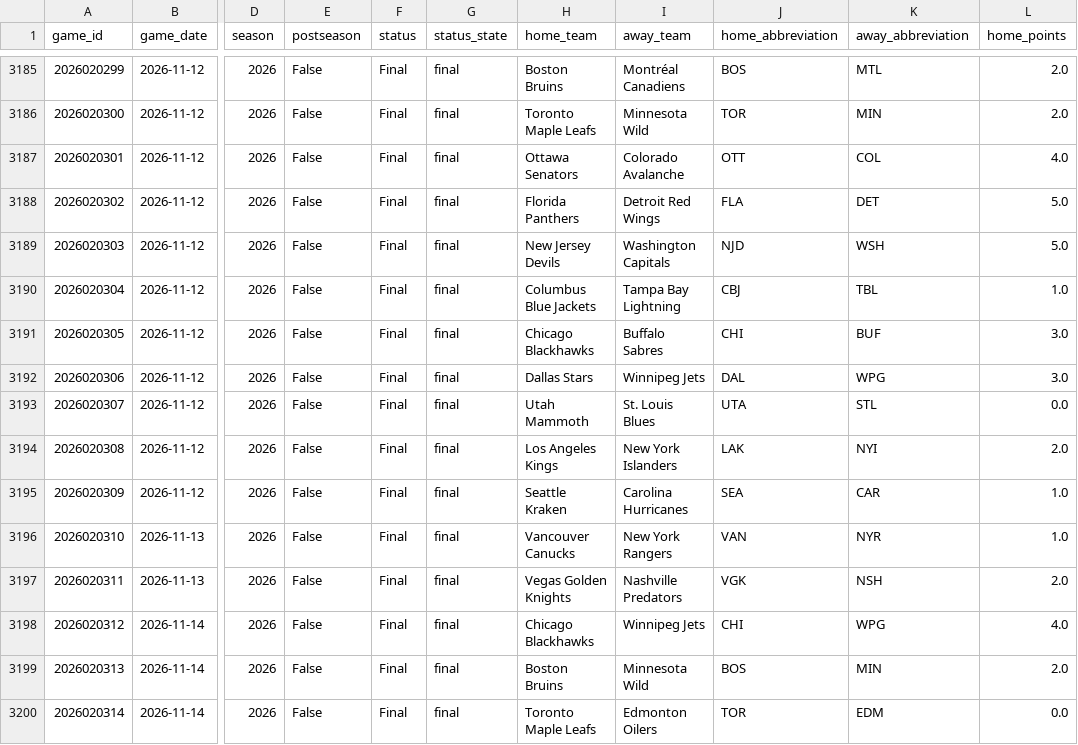
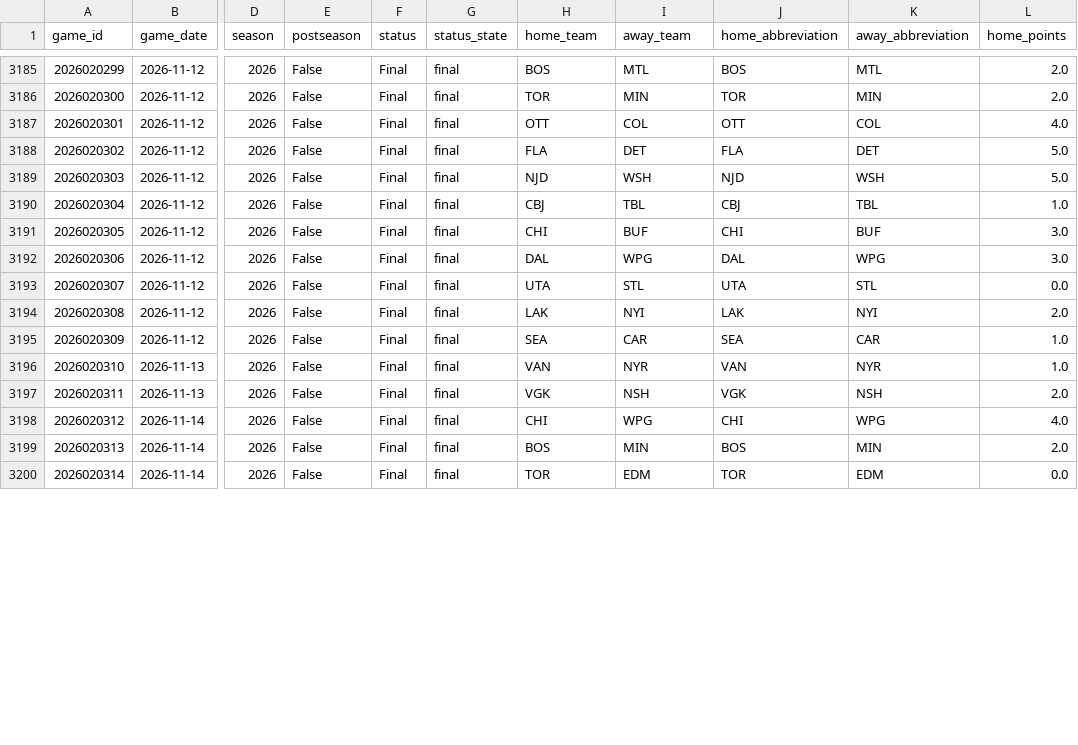
Before and after one commit to jacobtulster/nhl-edge, a CSV file: data/games.csv, drawn as a sheet; only a part is shown, gaps mark what is left out; the diff covers the shown part only; the diff names each change by its address in the sheet, - before the commit and + after, or states it on an @@ line.

```diff
--- a/data/games.csv
+++ b/data/games.csv
-H3185 (home_team): Boston Bruins
+H3185 (home_team): BOS
-I3185 (away_team): Montréal Canadiens
+I3185 (away_team): MTL
-H3186 (home_team): Toronto Maple Leafs
+H3186 (home_team): TOR
-I3186 (away_team): Minnesota Wild
+I3186 (away_team): MIN
-H3187 (home_team): Ottawa Senators
+H3187 (home_team): OTT
-I3187 (away_team): Colorado Avalanche
+I3187 (away_team): COL
-H3188 (home_team): Florida Panthers
+H3188 (home_team): FLA
-I3188 (away_team): Detroit Red Wings
+I3188 (away_team): DET
-H3189 (home_team): New Jersey Devils
+H3189 (home_team): NJD
-I3189 (away_team): Washington Capitals
+I3189 (away_team): WSH
-H3190 (home_team): Columbus Blue Jackets
+H3190 (home_team): CBJ
-I3190 (away_team): Tampa Bay Lightning
+I3190 (away_team): TBL
-H3191 (home_team): Chicago Blackhawks
+H3191 (home_team): CHI
-I3191 (away_team): Buffalo Sabres
+I3191 (away_team): BUF
-H3192 (home_team): Dallas Stars
+H3192 (home_team): DAL
-I3192 (away_team): Winnipeg Jets
+I3192 (away_team): WPG
-H3193 (home_team): Utah Mammoth
+H3193 (home_team): UTA
-I3193 (away_team): St. Louis Blues
+I3193 (away_team): STL
-H3194 (home_team): Los Angeles Kings
+H3194 (home_team): LAK
-I3194 (away_team): New York Islanders
+I3194 (away_team): NYI
-H3195 (home_team): Seattle Kraken
+H3195 (home_team): SEA
-I3195 (away_team): Carolina Hurricanes
+I3195 (away_team): CAR
-H3196 (home_team): Vancouver Canucks
+H3196 (home_team): VAN
-I3196 (away_team): New York Rangers
+I3196 (away_team): NYR
-H3197 (home_team): Vegas Golden Knights
+H3197 (home_team): VGK
-I3197 (away_team): Nashville Predators
+I3197 (away_team): NSH
-H3198 (home_team): Chicago Blackhawks
+H3198 (home_team): CHI
-I3198 (away_team): Winnipeg Jets
+I3198 (away_team): WPG
-H3199 (home_team): Boston Bruins
+H3199 (home_team): BOS
-I3199 (away_team): Minnesota Wild
+I3199 (away_team): MIN
-H3200 (home_team): Toronto Maple Leafs
+H3200 (home_team): TOR
-I3200 (away_team): Edmonton Oilers
+I3200 (away_team): EDM
```
Also changed, not shown: 134 edited cells elsewhere in this file, data/team_state.csv, 2 other files.
